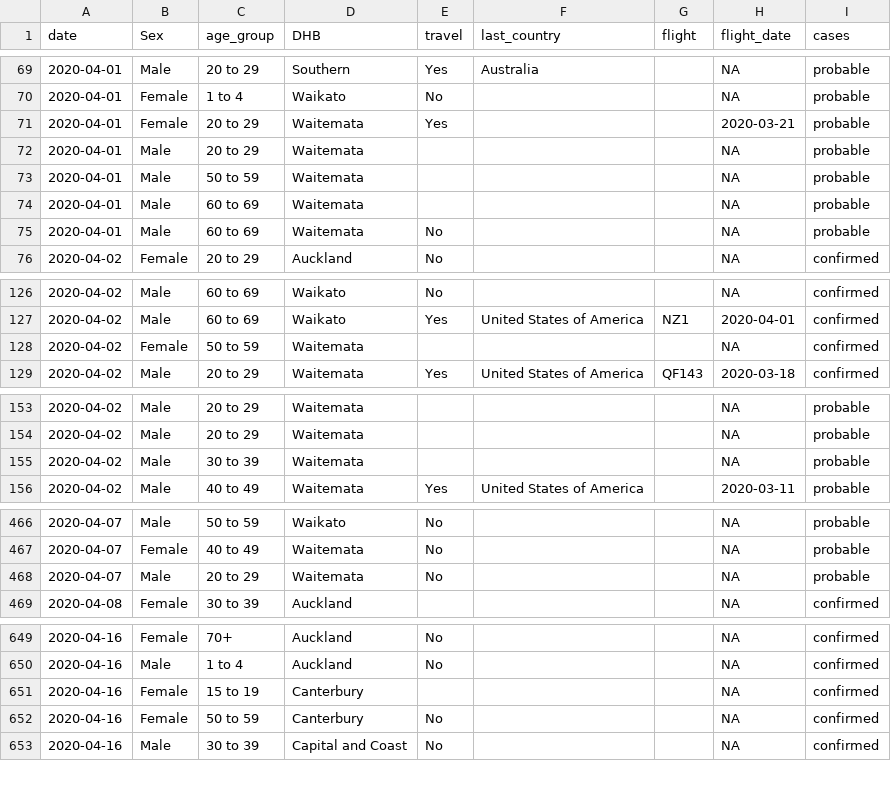
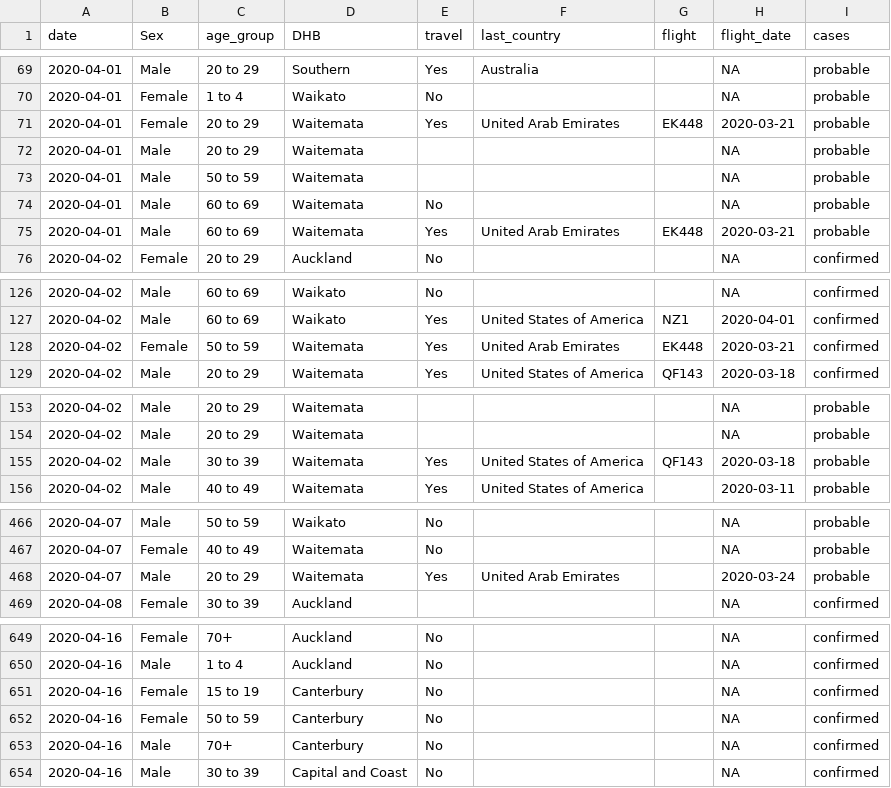
Before and after one commit to MattBixley/COVID19, a CSV file: data/nz_moh.csv, drawn as a sheet; only a part is shown, gaps mark what is left out; the diff covers the shown part only.

```diff
--- a/data/nz_moh.csv
+++ b/data/nz_moh.csv
@@ -70,2 +70,2 @@ date,Sex,age_group,DHB,travel,last_country,flight,flight_date,cases
 2020-04-01,Female,1 to 4,Waikato,No,,,NA,probable
-2020-04-01,Female,20 to 29,Waitemata,Yes,,,2020-03-21,probable
+2020-04-01,Female,20 to 29,Waitemata,Yes,United Arab Emirates,EK448,2020-03-21,probable
@@ -73,4 +73,4 @@ date,Sex,age_group,DHB,travel,last_country,flight,flight_date,cases
 2020-04-01,Male,50 to 59,Waitemata,,,,NA,probable
-2020-04-01,Male,60 to 69,Waitemata,,,,NA,probable
 2020-04-01,Male,60 to 69,Waitemata,No,,,NA,probable
+2020-04-01,Male,60 to 69,Waitemata,Yes,United Arab Emirates,EK448,2020-03-21,probable
 2020-04-02,Female,20 to 29,Auckland,No,,,NA,confirmed
@@ -127,3 +127,3 @@ date,Sex,age_group,DHB,travel,last_country,flight,flight_date,cases
 2020-04-02,Male,60 to 69,Waikato,Yes,United States of America,NZ1,2020-04-01,confirmed
-2020-04-02,Female,50 to 59,Waitemata,,,,NA,confirmed
+2020-04-02,Female,50 to 59,Waitemata,Yes,United Arab Emirates,EK448,2020-03-21,confirmed
 2020-04-02,Male,20 to 29,Waitemata,Yes,United States of America,QF143,2020-03-18,confirmed
@@ -154,3 +154,3 @@ date,Sex,age_group,DHB,travel,last_country,flight,flight_date,cases
 2020-04-02,Male,20 to 29,Waitemata,,,,NA,probable
-2020-04-02,Male,30 to 39,Waitemata,,,,NA,probable
+2020-04-02,Male,30 to 39,Waitemata,Yes,United States of America,QF143,2020-03-18,probable
 2020-04-02,Male,40 to 49,Waitemata,Yes,United States of America,,2020-03-11,probable
@@ -467,3 +467,3 @@ date,Sex,age_group,DHB,travel,last_country,flight,flight_date,cases
 2020-04-07,Female,40 to 49,Waitemata,No,,,NA,probable
-2020-04-07,Male,20 to 29,Waitemata,No,,,NA,probable
+2020-04-07,Male,20 to 29,Waitemata,Yes,United Arab Emirates,,2020-03-24,probable
 2020-04-08,Female,30 to 39,Auckland,,,,NA,confirmed
@@ -650,4 +650,5 @@ date,Sex,age_group,DHB,travel,last_country,flight,flight_date,cases
 2020-04-16,Male,1 to 4,Auckland,No,,,NA,confirmed
-2020-04-16,Female,15 to 19,Canterbury,,,,NA,confirmed
+2020-04-16,Female,15 to 19,Canterbury,No,,,NA,confirmed
 2020-04-16,Female,50 to 59,Canterbury,No,,,NA,confirmed
+2020-04-16,Male,70+,Canterbury,No,,,NA,confirmed
 2020-04-16,Male,30 to 39,Capital and Coast,No,,,NA,confirmed
```
Also changed, not shown: 9 added rows, 1 removed row and 10 edited cells elsewhere in this file, 2 other files.
